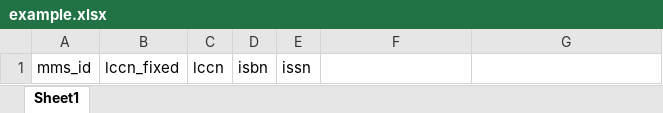
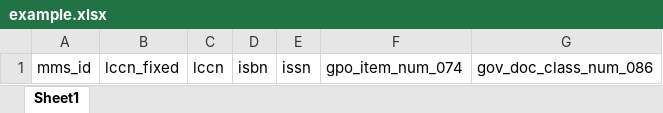
Before and after one commit to dulibrarytech/oclc-reclamation, an Excel workbook: inputs/search_worldcat/example.xlsx, sheet Sheet1, drawn as a sheet; values as stored, in another font and other column widths than the file's, no borders; the diff names each change by its address in the sheet, - before the commit and + after, or states it on an @@ line.

Commit message:
Add Government Document Number columns to example input files

```diff
--- a/inputs/search_worldcat/example.xlsx (sheet Sheet1)
+++ b/inputs/search_worldcat/example.xlsx (sheet Sheet1)
-F1: (empty)
+F1: gpo_item_num_074
-G1: (empty)
+G1: gov_doc_class_num_086
```
Also changed, not shown: 1 other file.
